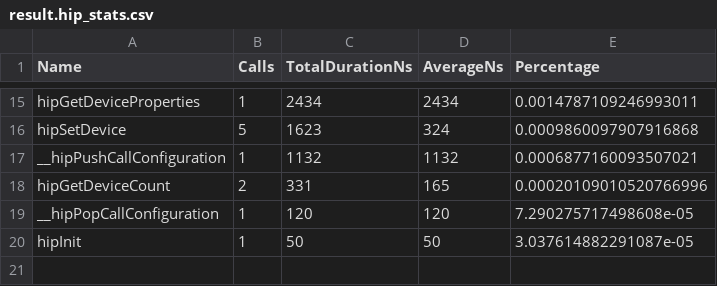
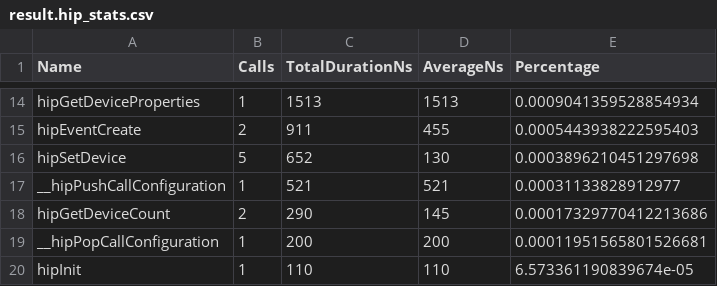
Before and after one commit to pelagos-consulting/HIP_Course, a CSV file: course_material/L5_Profiling/rocprof_trace/result.hip_stats.csv, drawn as a sheet; only a part is shown, gaps mark what is left out; the diff covers the shown part only.

```diff
--- a/course_material/L5_Profiling/rocprof_trace/result.hip_stats.csv
+++ b/course_material/L5_Profiling/rocprof_trace/result.hip_stats.csv
@@ -15,6 +14,7 @@
-"hipGetDeviceProperties",1,2434,2434,0.0014787109246993011
-"hipSetDevice",5,1623,324,0.0009860097907916868
-"__hipPushCallConfiguration",1,1132,1132,0.0006877160093507021
-"hipGetDeviceCount",2,331,165,0.00020109010520766996
-"__hipPopCallConfiguration",1,120,120,7.290275717498608e-05
-"hipInit",1,50,50,3.037614882291087e-05
+"hipGetDeviceProperties",1,1513,1513,0.0009041359528854934
+"hipEventCreate",2,911,455,0.0005443938222595403
+"hipSetDevice",5,652,130,0.0003896210451297698
+"__hipPushCallConfiguration",1,521,521,0.00031133828912977
+"hipGetDeviceCount",2,290,145,0.00017329770412213686
+"__hipPopCallConfiguration",1,200,200,0.00011951565801526681
+"hipInit",1,110,110,6.573361190839674e-05
```
Also changed, not shown: 5 added rows, 6 removed rows and 21 edited cells elsewhere in this file, course_material/L5_Profiling/rocprof_trace/result.csv, course_material/L5_Profiling/rocprof_trace/result.hsa_stats.csv, 9 other files.
